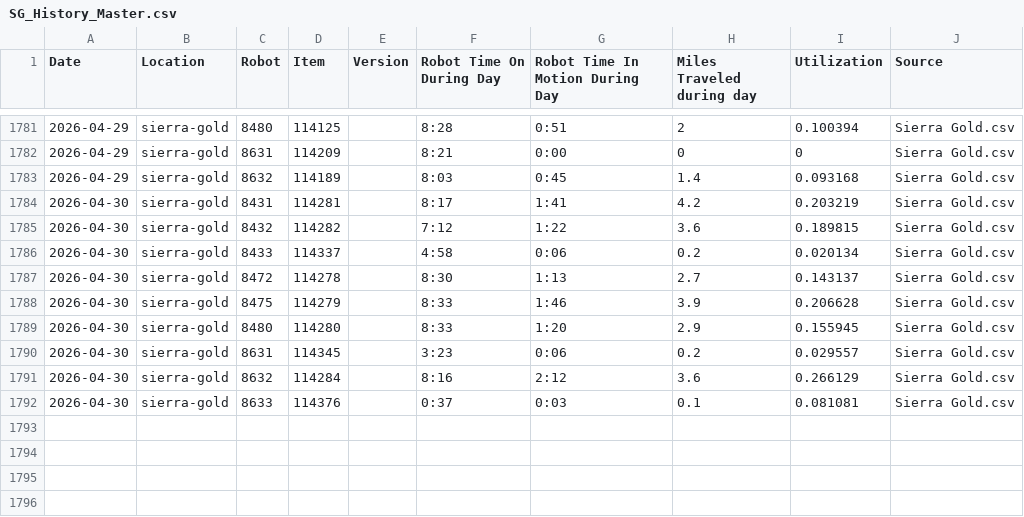
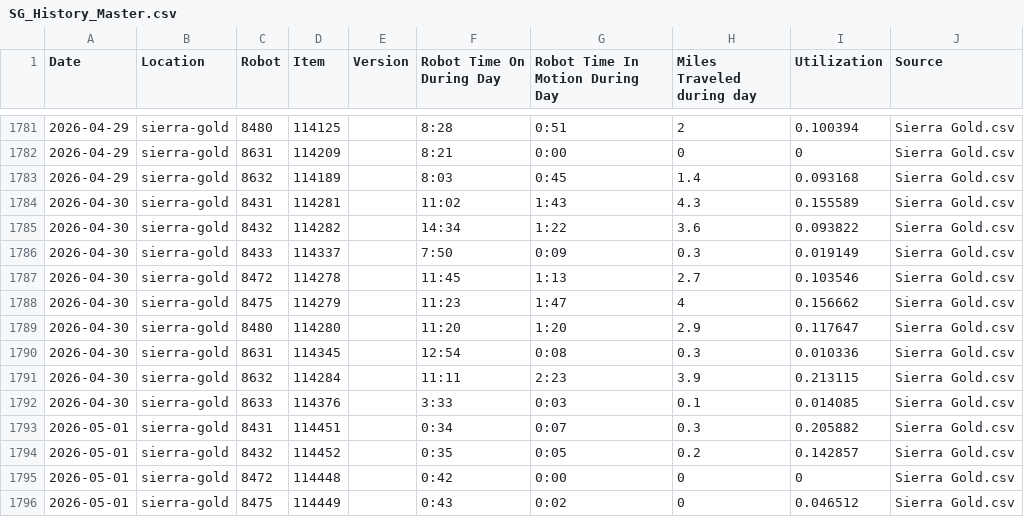
Before and after one commit to Jot18/sg-dashboard, a CSV file: Airtable Harvester with Dashboard/data/SG_History_Master.csv, drawn as a sheet; only a part is shown, gaps mark what is left out; the diff covers the shown part only.

```diff
--- a/Airtable Harvester with Dashboard/data/SG_History_Master.csv
+++ b/Airtable Harvester with Dashboard/data/SG_History_Master.csv
@@ -1783,10 +1783,14 @@ Date,Location,Robot,Item,Version,Robot Time On During Day,Robot Time In Motion D
 2026-04-29,sierra-gold,8632,114189,,8:03,0:45,1.4,0.093168,Sierra Gold.csv
-2026-04-30,sierra-gold,8431,114281,,8:17,1:41,4.2,0.203219,Sierra Gold.csv
-2026-04-30,sierra-gold,8432,114282,,7:12,1:22,3.6,0.189815,Sierra Gold.csv
-2026-04-30,sierra-gold,8433,114337,,4:58,0:06,0.2,0.020134,Sierra Gold.csv
-2026-04-30,sierra-gold,8472,114278,,8:30,1:13,2.7,0.143137,Sierra Gold.csv
-2026-04-30,sierra-gold,8475,114279,,8:33,1:46,3.9,0.206628,Sierra Gold.csv
-2026-04-30,sierra-gold,8480,114280,,8:33,1:20,2.9,0.155945,Sierra Gold.csv
-2026-04-30,sierra-gold,8631,114345,,3:23,0:06,0.2,0.029557,Sierra Gold.csv
-2026-04-30,sierra-gold,8632,114284,,8:16,2:12,3.6,0.266129,Sierra Gold.csv
-2026-04-30,sierra-gold,8633,114376,,0:37,0:03,0.1,0.081081,Sierra Gold.csv
+2026-04-30,sierra-gold,8431,114281,,11:02,1:43,4.3,0.155589,Sierra Gold.csv
+2026-04-30,sierra-gold,8432,114282,,14:34,1:22,3.6,0.093822,Sierra Gold.csv
+2026-04-30,sierra-gold,8433,114337,,7:50,0:09,0.3,0.019149,Sierra Gold.csv
+2026-04-30,sierra-gold,8472,114278,,11:45,1:13,2.7,0.103546,Sierra Gold.csv
+2026-04-30,sierra-gold,8475,114279,,11:23,1:47,4,0.156662,Sierra Gold.csv
+2026-04-30,sierra-gold,8480,114280,,11:20,1:20,2.9,0.117647,Sierra Gold.csv
+2026-04-30,sierra-gold,8631,114345,,12:54,0:08,0.3,0.010336,Sierra Gold.csv
+2026-04-30,sierra-gold,8632,114284,,11:11,2:23,3.9,0.213115,Sierra Gold.csv
+2026-04-30,sierra-gold,8633,114376,,3:33,0:03,0.1,0.014085,Sierra Gold.csv
+2026-05-01,sierra-gold,8431,114451,,0:34,0:07,0.3,0.205882,Sierra Gold.csv
+2026-05-01,sierra-gold,8432,114452,,0:35,0:05,0.2,0.142857,Sierra Gold.csv
+2026-05-01,sierra-gold,8472,114448,,0:42,0:00,0,0,Sierra Gold.csv
+2026-05-01,sierra-gold,8475,114449,,0:43,0:02,0,0.046512,Sierra Gold.csv
```
Also changed, not shown: 4 added rows elsewhere in this file, Airtable Harvester with Dashboard/data/SG_Latest_Airtable.csv, Airtable Harvester with Dashboard/data/SG_Merged.csv, 5 other files.
